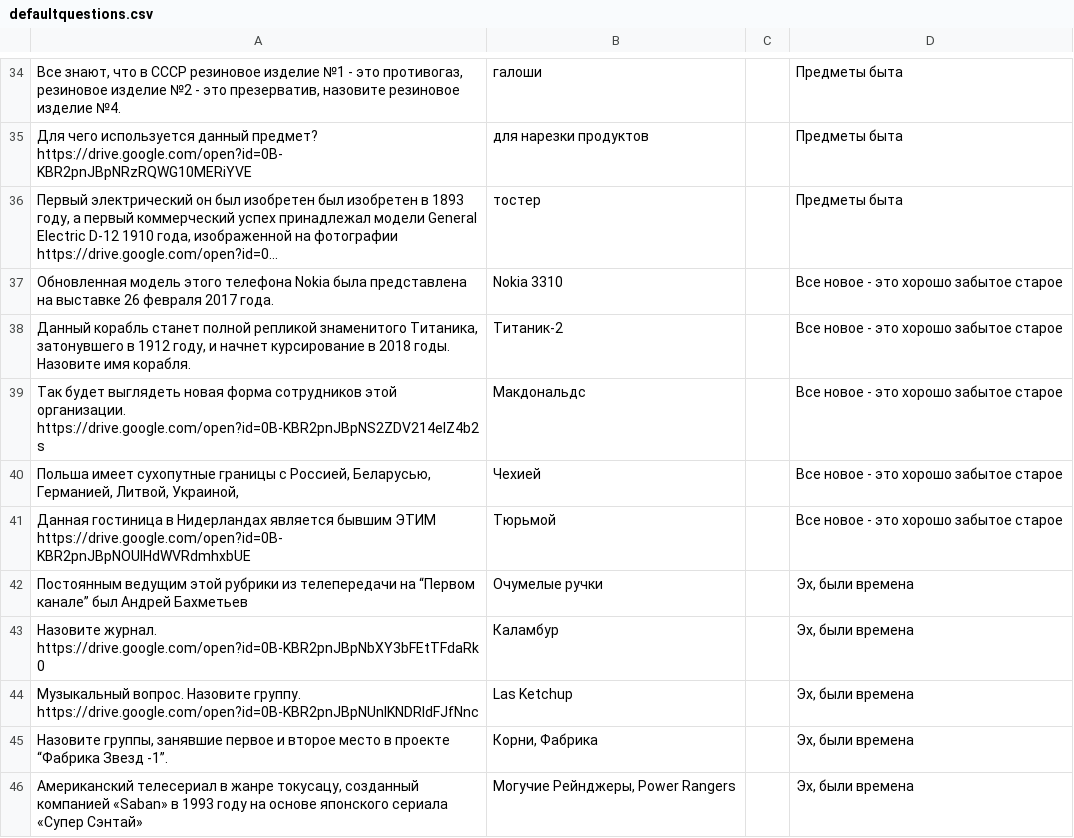
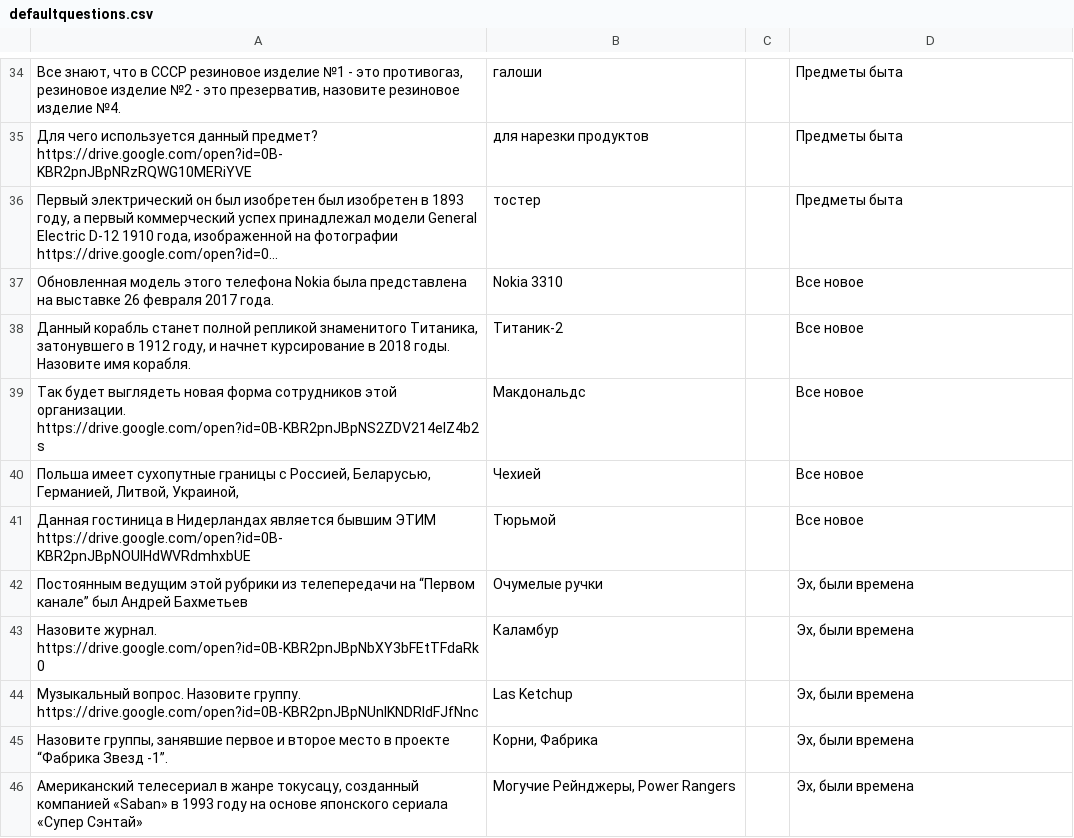
Before and after one commit to StanislavGlebik/svoyak_bot, a CSV file: defaultquestions.csv, drawn as a sheet; only a part is shown, gaps mark what is left out; long unchanged cells end in …; the diff names each change by its address in the sheet, - before the commit and + after, or states it on an @@ line.

```diff
--- a/defaultquestions.csv
+++ b/defaultquestions.csv
-D37:D41: Все новое - это хорошо забытое старое
+D37:D41: Все новое
```
Also changed, not shown: 1 other file.
